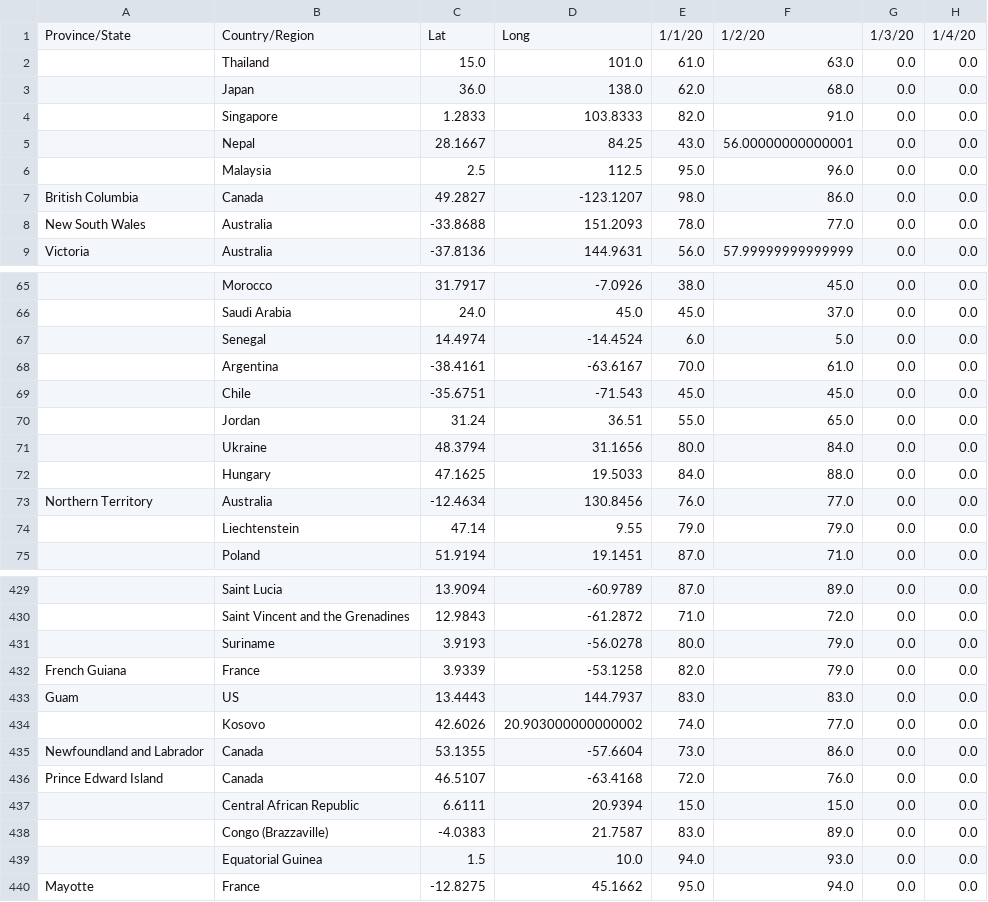
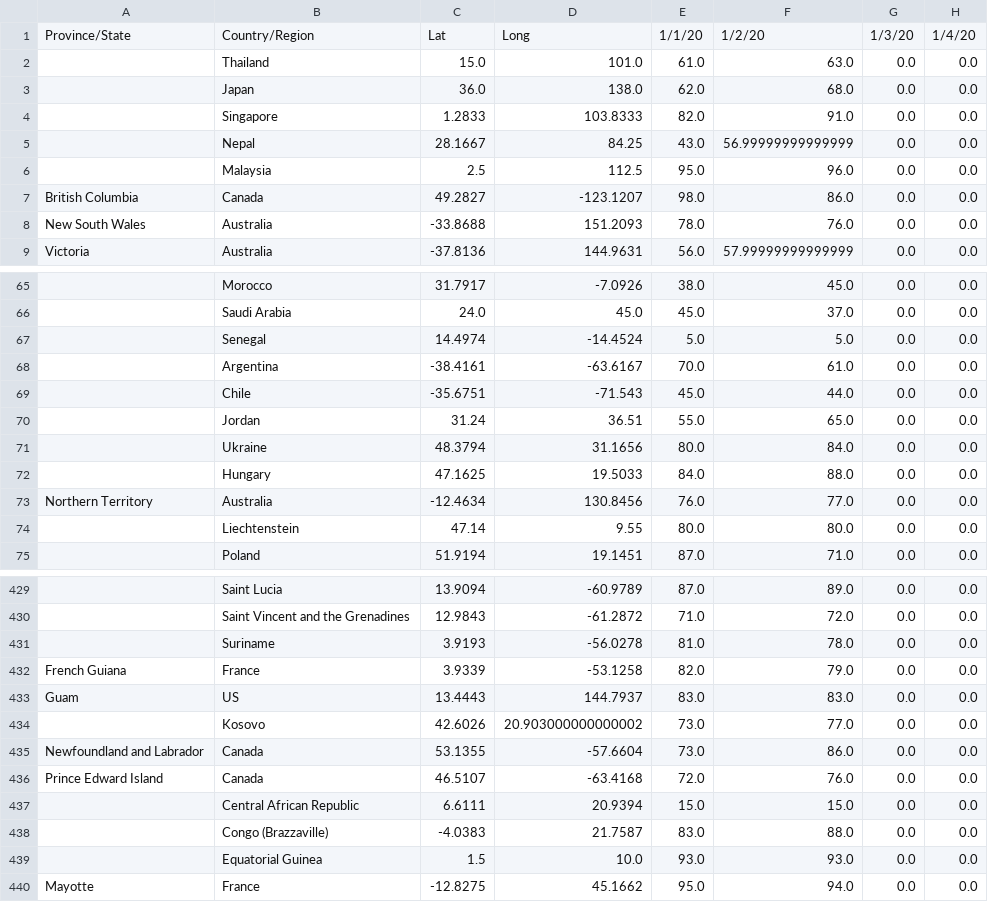
Before and after one commit to MounicaSubramanium/COVID-19, a CSV file: csv/humidity.csv, drawn as a sheet; only a part is shown, gaps mark what is left out; the diff covers the shown part only; the diff names each change by its address in the sheet, - before the commit and + after, or states it on an @@ line.

```diff
--- a/csv/humidity.csv
+++ b/csv/humidity.csv
-F5: 56.00000000000001
+F5: 56.99999999999999
-F8: 77.0
+F8: 76.0
-E67: 6.0
+E67: 5.0
-F69: 45.0
+F69: 44.0
-E74: 79.0
+E74: 80.0
-F74: 79.0
+F74: 80.0
-E431: 80.0
+E431: 81.0
-F431: 79.0
+F431: 78.0
-E434: 74.0
+E434: 73.0
-F438: 89.0
+F438: 88.0
-E439: 94.0
+E439: 93.0
```
Also changed, not shown: 1 removed row and 59 edited cells elsewhere in this file, csv/cloud.csv, csv/precip.csv, 10 other files.
